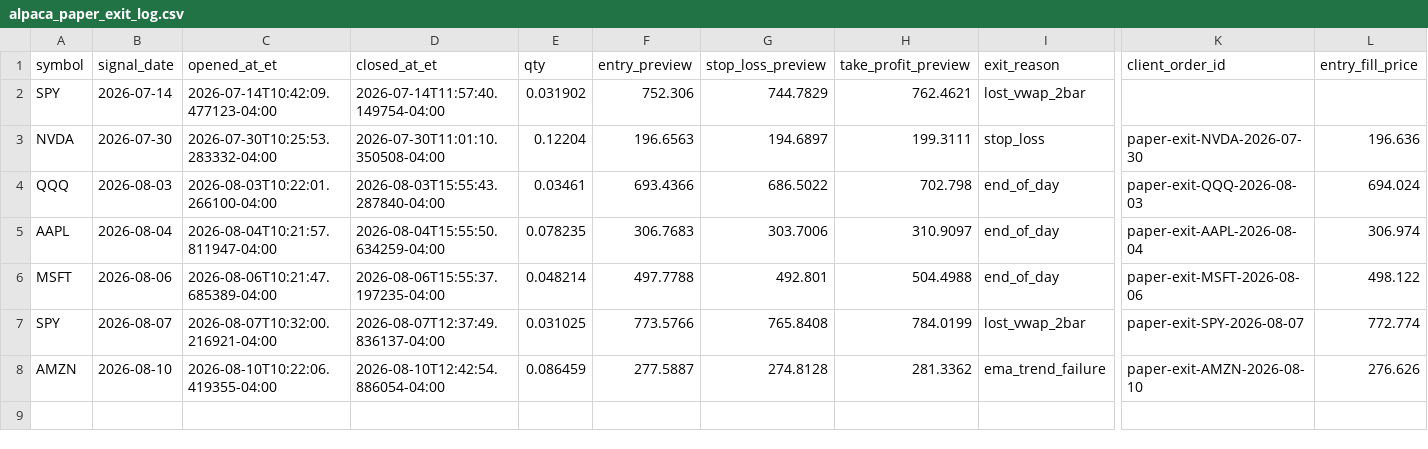
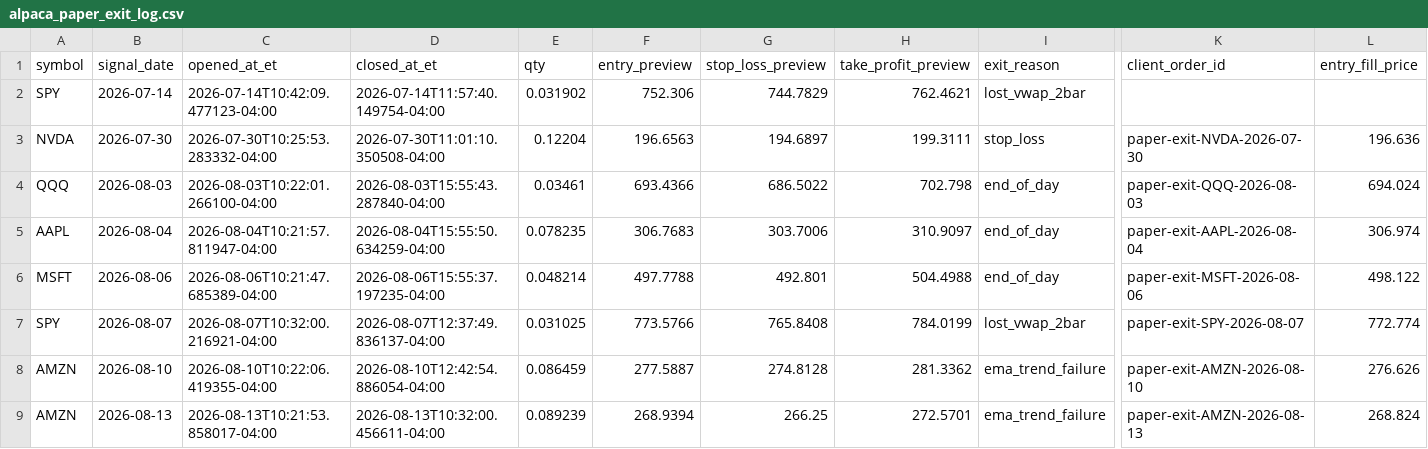
Before and after one commit to PhoenixRising99/day_trading_github_project, a CSV file: data/logs/broker/alpaca_paper_exit_log.csv, drawn as a sheet; only a part is shown, gaps mark what is left out; rows hold the shown columns only; the diff names each change by its address in the sheet, - before the commit and + after, or states it on an @@ line.

```diff
--- a/data/logs/broker/alpaca_paper_exit_log.csv
+++ b/data/logs/broker/alpaca_paper_exit_log.csv
+row 9: AMZN | 2026-08-13 | 2026-08-13T10:21:53.858017-04:00 | 2026-08-13T10:32:00.456611-04:00 | 0.089239 | 268.9394 | 266.25 | 272.5701 | ema_trend_failure | paper-exit-AMZN-2026-08-13 | 268.824
```
Also changed, not shown: 1 other file.
